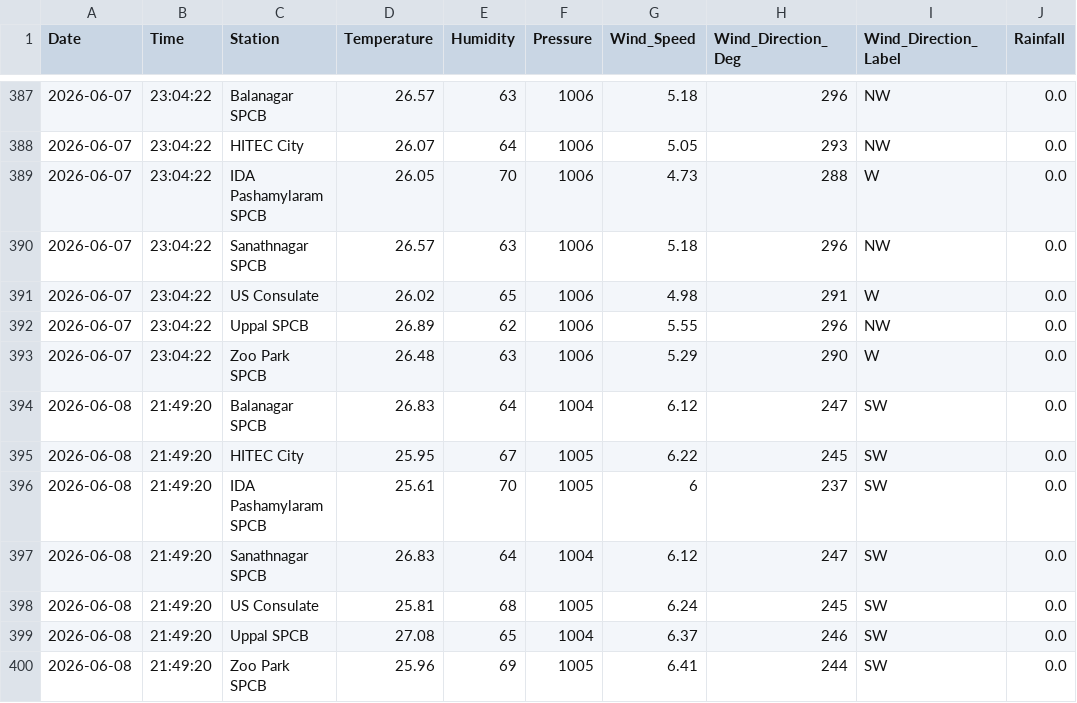
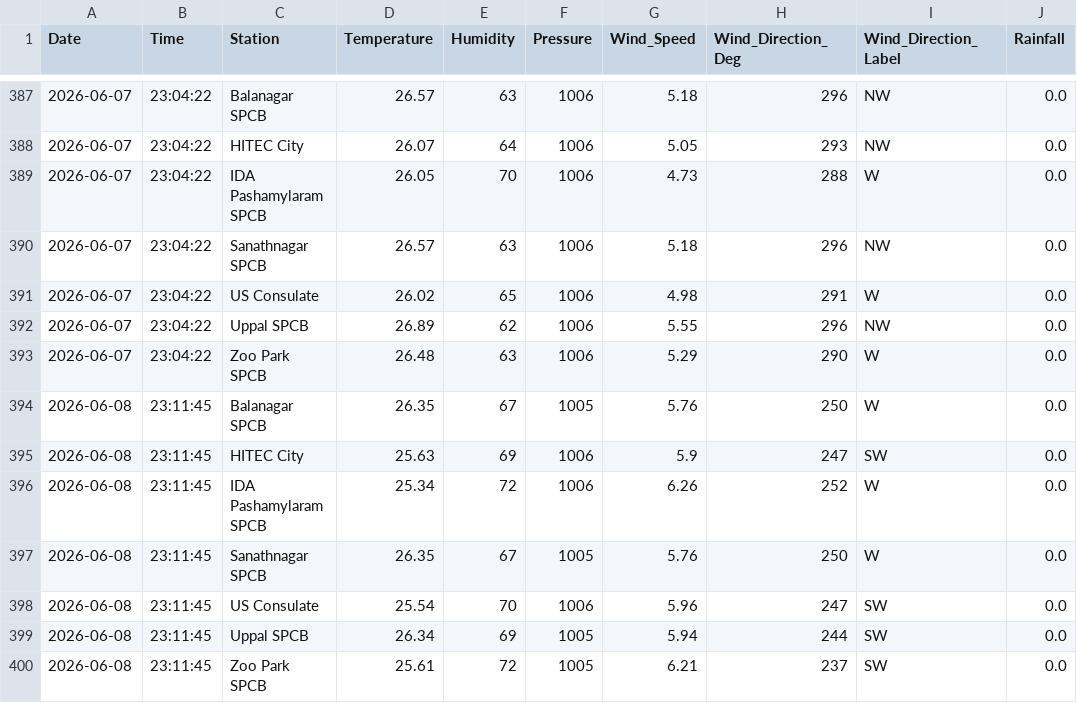
Before and after one commit to Rohan0639/AirCast, a CSV file: api/data/hyderabad_live_weather.csv, drawn as a sheet; only a part is shown, gaps mark what is left out.

```diff
--- a/api/data/hyderabad_live_weather.csv
+++ b/api/data/hyderabad_live_weather.csv
@@ -393,8 +393,8 @@ Date,Time,Station,Temperature,Humidity,Pressure,Wind_Speed,Wind_Direction_Deg,Wi
 2026-06-07,23:04:22,Zoo Park SPCB,26.48,63,1006,5.29,290,W,0.0
-2026-06-08,21:49:20,Balanagar SPCB,26.83,64,1004,6.12,247,SW,0.0
-2026-06-08,21:49:20,HITEC City,25.95,67,1005,6.22,245,SW,0.0
-2026-06-08,21:49:20,IDA Pashamylaram SPCB,25.61,70,1005,6,237,SW,0.0
-2026-06-08,21:49:20,Sanathnagar SPCB,26.83,64,1004,6.12,247,SW,0.0
-2026-06-08,21:49:20,US Consulate,25.81,68,1005,6.24,245,SW,0.0
-2026-06-08,21:49:20,Uppal SPCB,27.08,65,1004,6.37,246,SW,0.0
-2026-06-08,21:49:20,Zoo Park SPCB,25.96,69,1005,6.41,244,SW,0.0
+2026-06-08,23:11:45,Balanagar SPCB,26.35,67,1005,5.76,250,W,0.0
+2026-06-08,23:11:45,HITEC City,25.63,69,1006,5.9,247,SW,0.0
+2026-06-08,23:11:45,IDA Pashamylaram SPCB,25.34,72,1006,6.26,252,W,0.0
+2026-06-08,23:11:45,Sanathnagar SPCB,26.35,67,1005,5.76,250,W,0.0
+2026-06-08,23:11:45,US Consulate,25.54,70,1006,5.96,247,SW,0.0
+2026-06-08,23:11:45,Uppal SPCB,26.34,69,1005,5.94,244,SW,0.0
+2026-06-08,23:11:45,Zoo Park SPCB,25.61,72,1005,6.21,237,SW,0.0
```
Also changed, not shown: api/data/live_aqi_dataset.csv.
